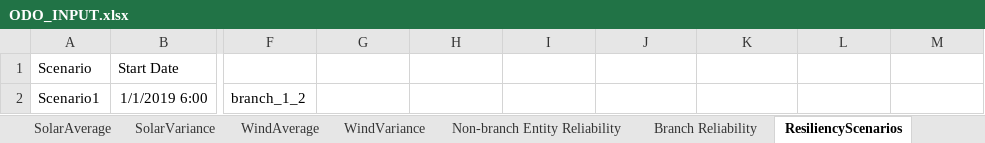
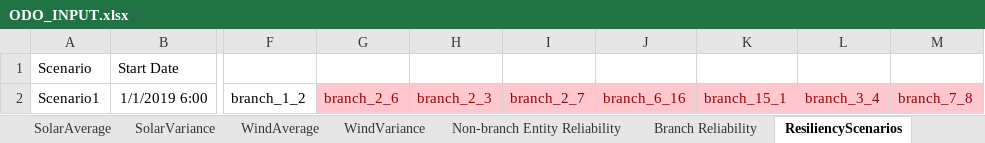
Before and after one commit to lanl-ansi/ODO, an Excel workbook: data_sets/Power/ODO_INPUT.xlsx, sheet ResiliencyScenarios, drawn as a sheet; only a part is shown, gaps mark what is left out; values as stored, in another font and other column widths than the file's, no borders; conditional formats not drawn; the diff names each change by its address in the sheet, - before the commit and + after, or states it on an @@ line.

```diff
--- a/data_sets/Power/ODO_INPUT.xlsx (sheet ResiliencyScenarios)
+++ b/data_sets/Power/ODO_INPUT.xlsx (sheet ResiliencyScenarios)
-G2: (empty)
+G2: branch_2_6
-G2:M2 fill: none
+G2:M2 fill: #FFC7CE
-H2: (empty)
+H2: branch_2_3
-I2: (empty)
+I2: branch_2_7
-J2: (empty)
+J2: branch_6_16
-K2: (empty)
+K2: branch_15_1
-L2: (empty)
+L2: branch_3_4
-M2: (empty)
+M2: branch_7_8
```
Also changed, not shown: sheet DieselInvest, sheet DieselParams, 3 other files.
